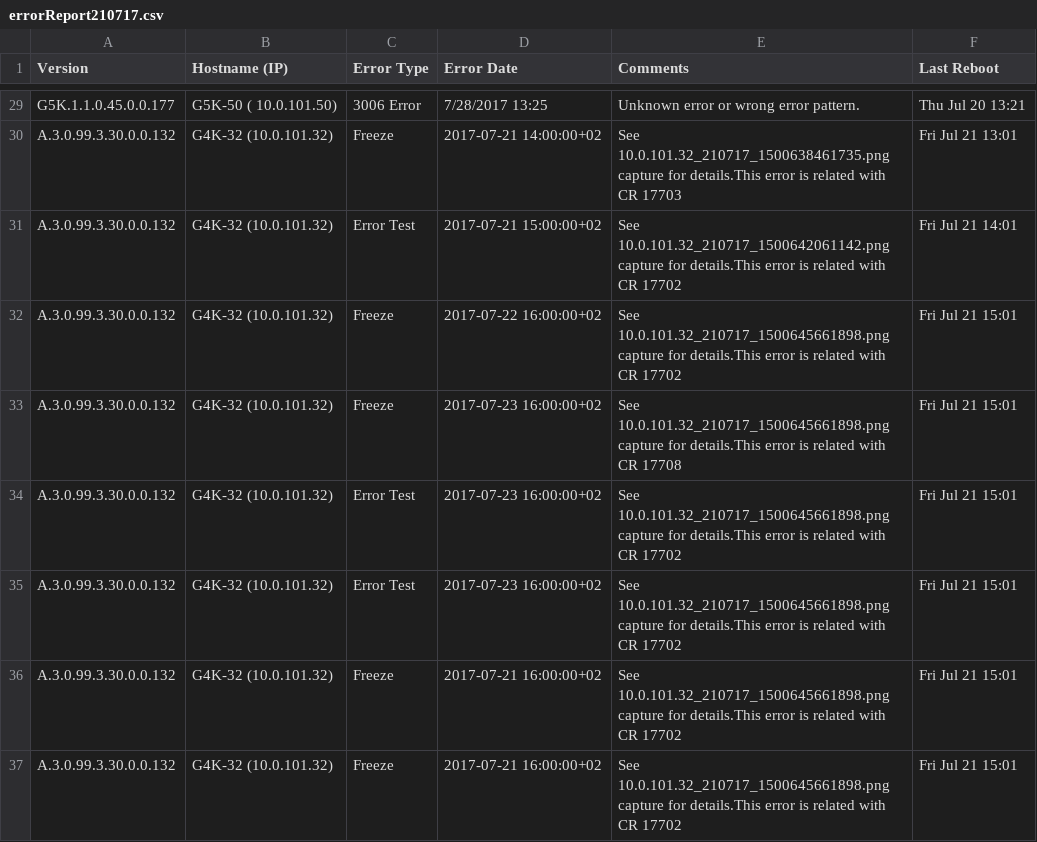
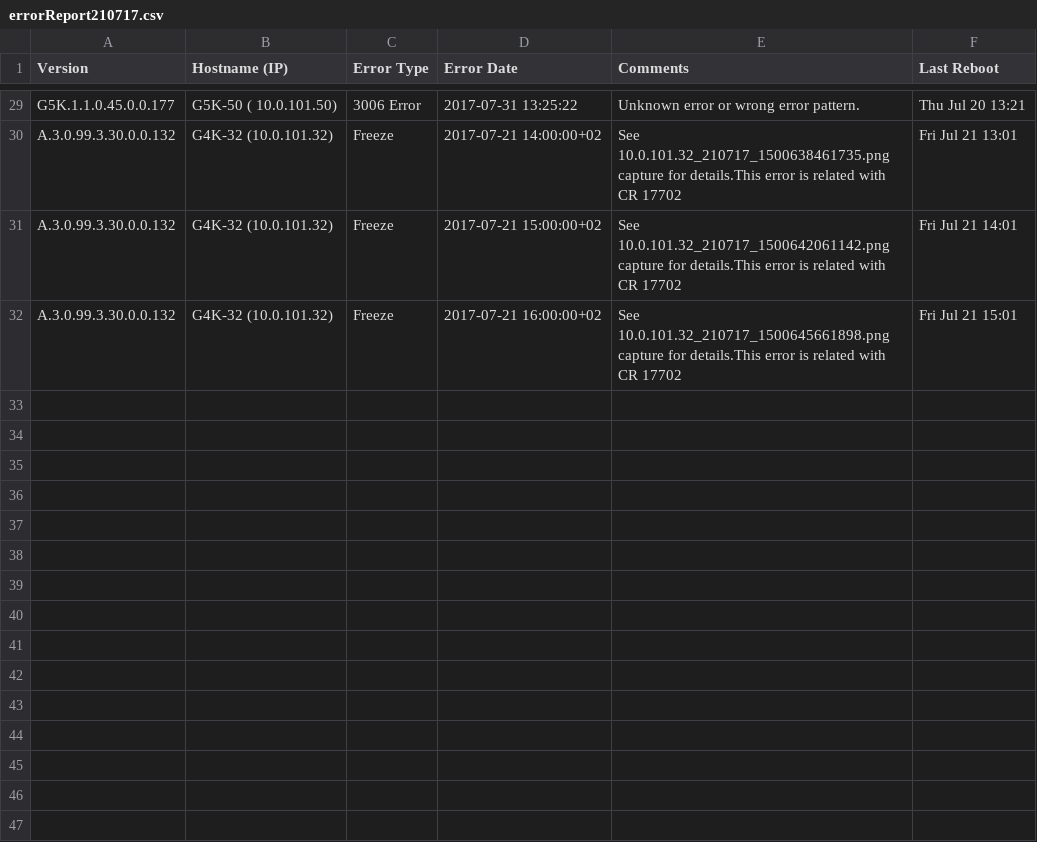
Before and after one commit to shindemanoj/Dashboard, a CSV file: errorReport210717.csv, drawn as a sheet; only a part is shown, gaps mark what is left out; the diff covers the shown part only; the diff names each change by its address in the sheet, - before the commit and + after, or states it on an @@ line.

```diff
--- a/errorReport210717.csv
+++ b/errorReport210717.csv
-D29 (Error Date): 7/28/2017 13:25
+D29 (Error Date): 2017-07-31 13:25:22
-E30 (Comments): …with CR 17703
+E30 (Comments): …with CR 17702
-C31 (Error Type): Error Test
+C31 (Error Type): Freeze
-row 32: A.3.0.99.3.30.0.0.132 | G4K-32 (10.0.101.32) | Freeze | 2017-07-22 16:00:00+02 | See 10.0.101.32_210717_1500645661898.png capture for details.This error is related with CR 17702 | Fri Jul 21 15:01
-row 33: A.3.0.99.3.30.0.0.132 | G4K-32 (10.0.101.32) | Freeze | 2017-07-23 16:00:00+02 | See 10.0.101.32_210717_1500645661898.png capture for details.This error is related with CR 17708 | Fri Jul 21 15:01
-row 34: A.3.0.99.3.30.0.0.132 | G4K-32 (10.0.101.32) | Error Test | 2017-07-23 16:00:00+02 | See 10.0.101.32_210717_1500645661898.png capture for details.This error is related with CR 17702 | Fri Jul 21 15:01
-row 35: A.3.0.99.3.30.0.0.132 | G4K-32 (10.0.101.32) | Error Test | 2017-07-23 16:00:00+02 | See 10.0.101.32_210717_1500645661898.png capture for details.This error is related with CR 17702 | Fri Jul 21 15:01
-row 36: A.3.0.99.3.30.0.0.132 | G4K-32 (10.0.101.32) | Freeze | 2017-07-21 16:00:00+02 | See 10.0.101.32_210717_1500645661898.png capture for details.This error is related with CR 17702 | Fri Jul 21 15:01
```
Also changed, not shown: 29 edited cells elsewhere in this file, 7 other files.
